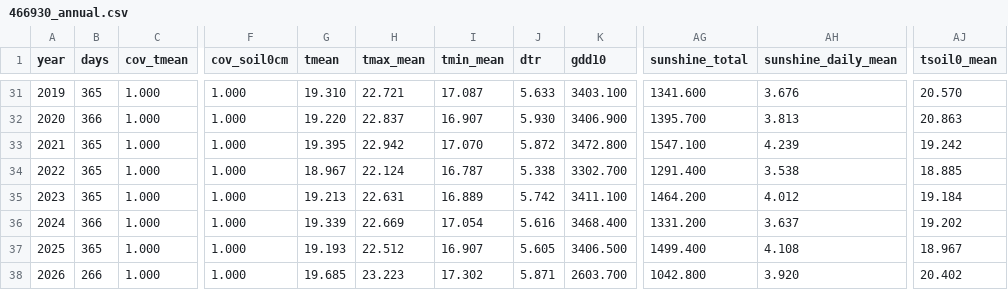
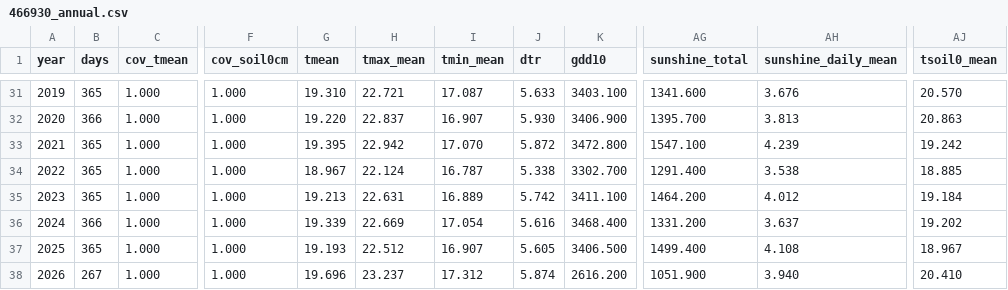
Before and after one commit to BunnyTailGra22/Five-Great-Elements, a CSV file: data/processed/466930_annual.csv, drawn as a sheet; only a part is shown, gaps mark what is left out; the diff names each change by its address in the sheet, - before the commit and + after, or states it on an @@ line.

```diff
--- a/data/processed/466930_annual.csv
+++ b/data/processed/466930_annual.csv
-B38 (days): 266
+B38 (days): 267
-G38 (tmean): 19.685
+G38 (tmean): 19.696
-H38 (tmax_mean): 23.223
+H38 (tmax_mean): 23.237
-I38 (tmin_mean): 17.302
+I38 (tmin_mean): 17.312
-J38 (dtr): 5.871
+J38 (dtr): 5.874
-K38 (gdd10): 2603.700
+K38 (gdd10): 2616.200
-AG38 (sunshine_total): 1042.800
+AG38 (sunshine_total): 1051.900
-AH38 (sunshine_daily_mean): 3.920
+AH38 (sunshine_daily_mean): 3.940
-AJ38 (tsoil0_mean): 20.402
+AJ38 (tsoil0_mean): 20.410
```
Also changed, not shown: data/processed/82A750_annual.csv, data/processed/82A750_coverage.csv, 10 other files.
